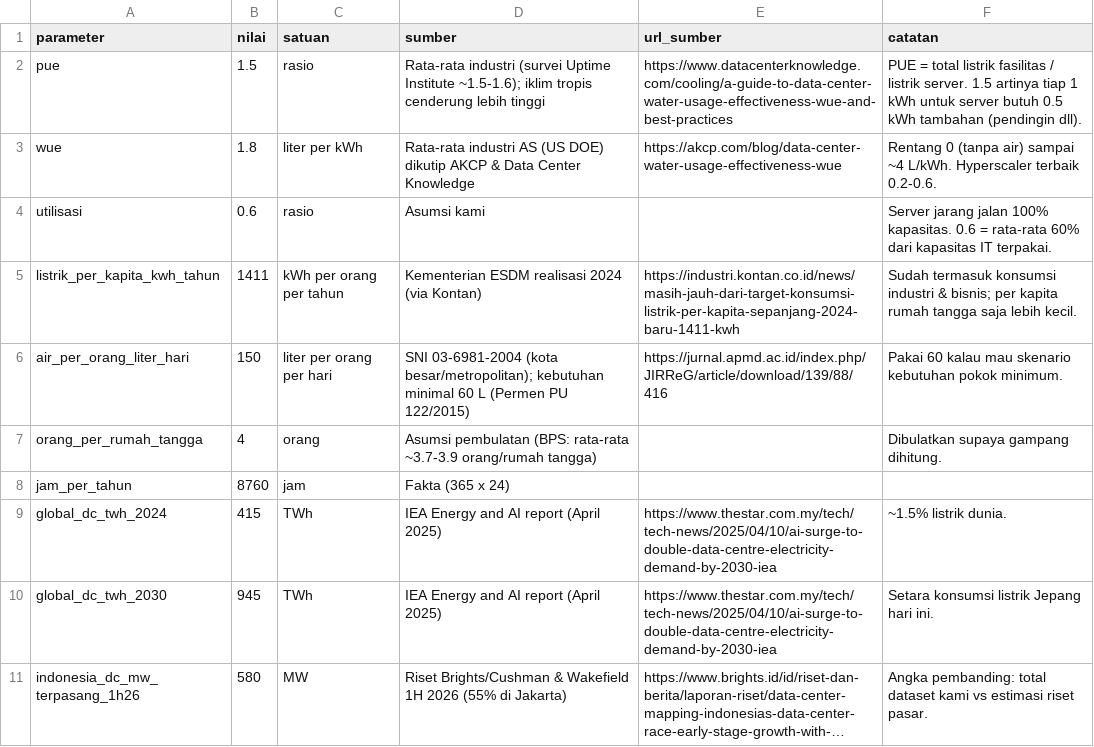
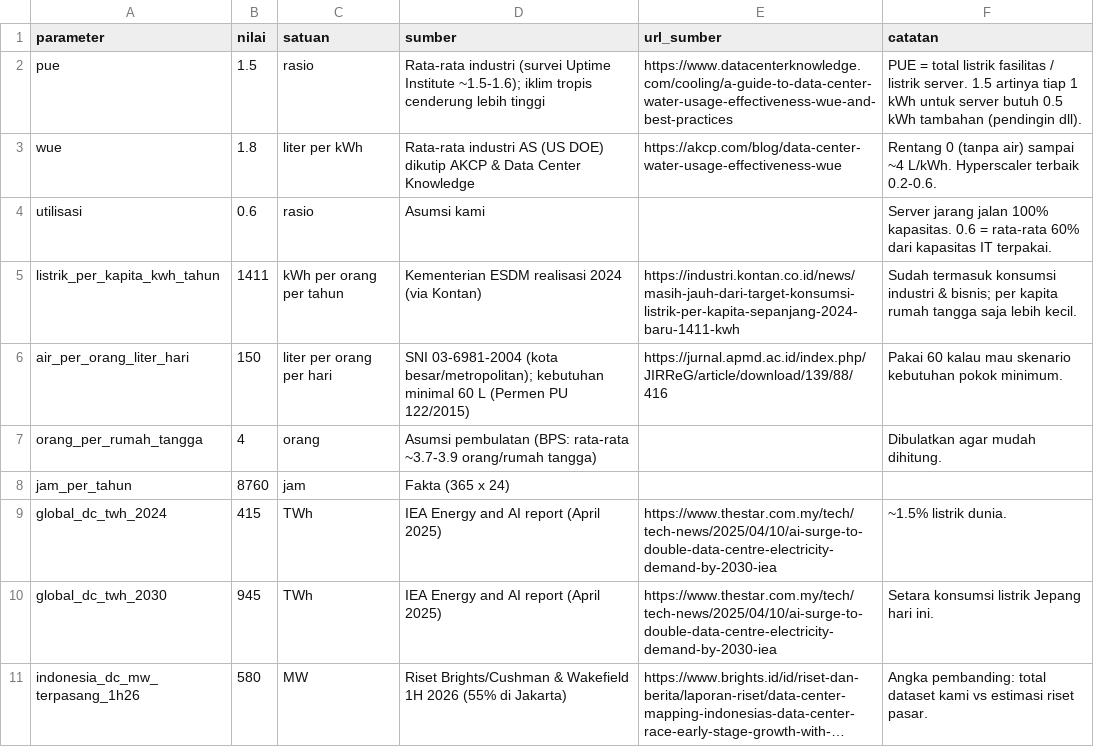
Before and after one commit to Avalon2222/dc-impact-dashboard, a CSV file: data/parameter_asumsi.csv, drawn as a sheet; long unchanged cells end in ….

```diff
--- a/data/parameter_asumsi.csv
+++ b/data/parameter_asumsi.csv
@@ -6,3 +6,3 @@ listrik_per_kapita_kwh_tahun,1411,kWh per orang per tahun,Kementerian ESDM reali
 air_per_orang_liter_hari,150,liter per orang per hari,SNI 03-6981-2004 (kota besar/metropolitan); kebutuhan minimal 60 L (Permen PU 122/2015),https://jurnal.apmd.ac.id/index.php/JIRReG/article/download/139/88/416,"Pakai 60 kalau mau skenario kebutuhan pokok minimum."
-orang_per_rumah_tangga,4,orang,Asumsi pembulatan (BPS: rata-rata ~3.7-3.9 orang/rumah tangga),,"Dibulatkan supaya gampang dihitung."
+orang_per_rumah_tangga,4,orang,Asumsi pembulatan (BPS: rata-rata ~3.7-3.9 orang/rumah tangga),,"Dibulatkan agar mudah dihitung."
 jam_per_tahun,8760,jam,Fakta (365 x 24),,
```
Also changed, not shown: 11 other files.
